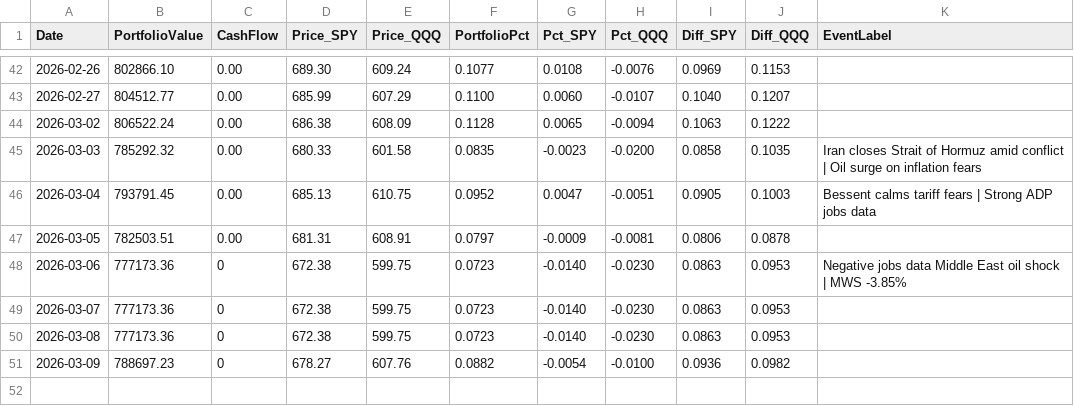
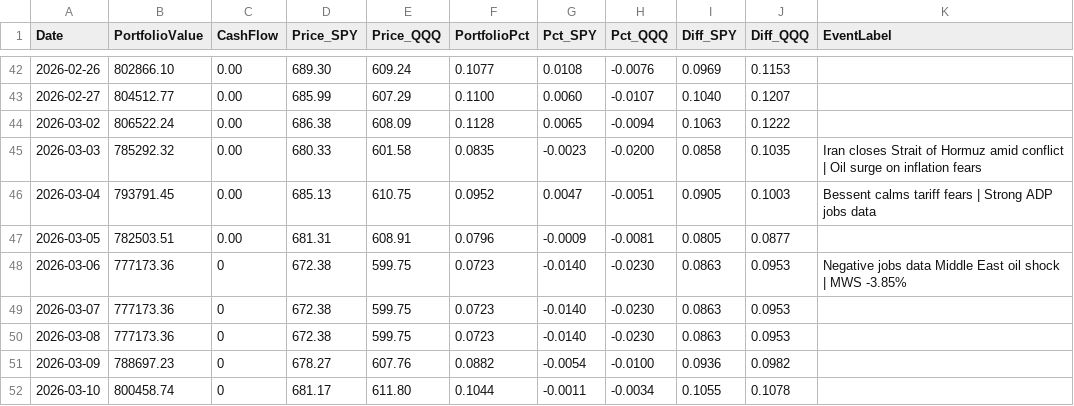
Before and after one commit to ziggermeister/project-mws-public, a CSV file: mws_recent_performance.csv, drawn as a sheet; only a part is shown, gaps mark what is left out.

```diff
--- a/mws_recent_performance.csv
+++ b/mws_recent_performance.csv
@@ -46,3 +46,3 @@ Date,PortfolioValue,CashFlow,Price_SPY,Price_QQQ,PortfolioPct,Pct_SPY,Pct_QQQ,Di
 2026-03-04,793791.45,0.00,685.13,610.75,0.0952,0.0047,-0.0051,0.0905,0.1003,Bessent calms tariff fears | Strong ADP jobs data
-2026-03-05,782503.51,0.00,681.31,608.91,0.0797,-0.0009,-0.0081,0.0806,0.0878,
+2026-03-05,782503.51,0.00,681.31,608.91,0.0796,-0.0009,-0.0081,0.0805,0.0877,
 2026-03-06,777173.36,0,672.38,599.75,0.0723,-0.0140,-0.0230,0.0863,0.0953,Negative jobs data Middle East oil shock | MWS -3.85%
@@ -51 +51,2 @@ Date,PortfolioValue,CashFlow,Price_SPY,Price_QQQ,PortfolioPct,Pct_SPY,Pct_QQQ,Di
 2026-03-09,788697.23,0,678.27,607.76,0.0882,-0.0054,-0.0100,0.0936,0.0982,
+2026-03-10,800458.74,0,681.17,611.80,0.1044,-0.0011,-0.0034,0.1055,0.1078,
```
Also changed, not shown: mws_ticker_history.csv.
